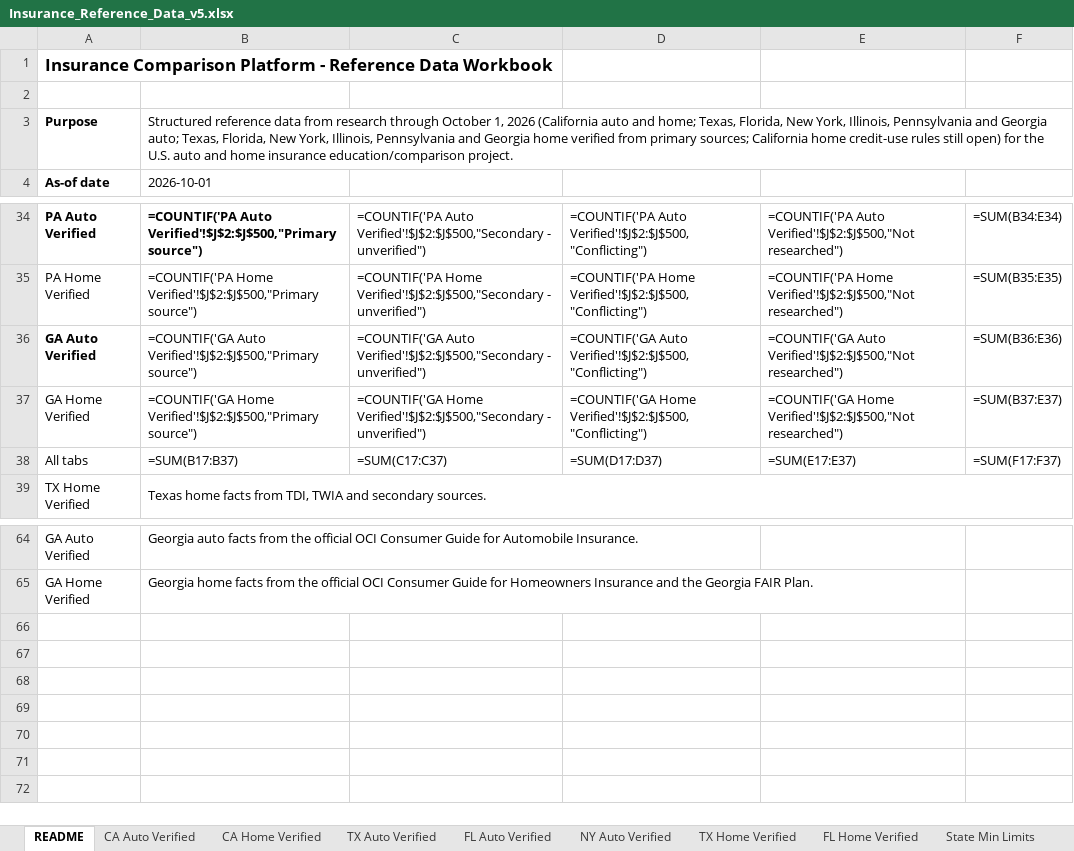
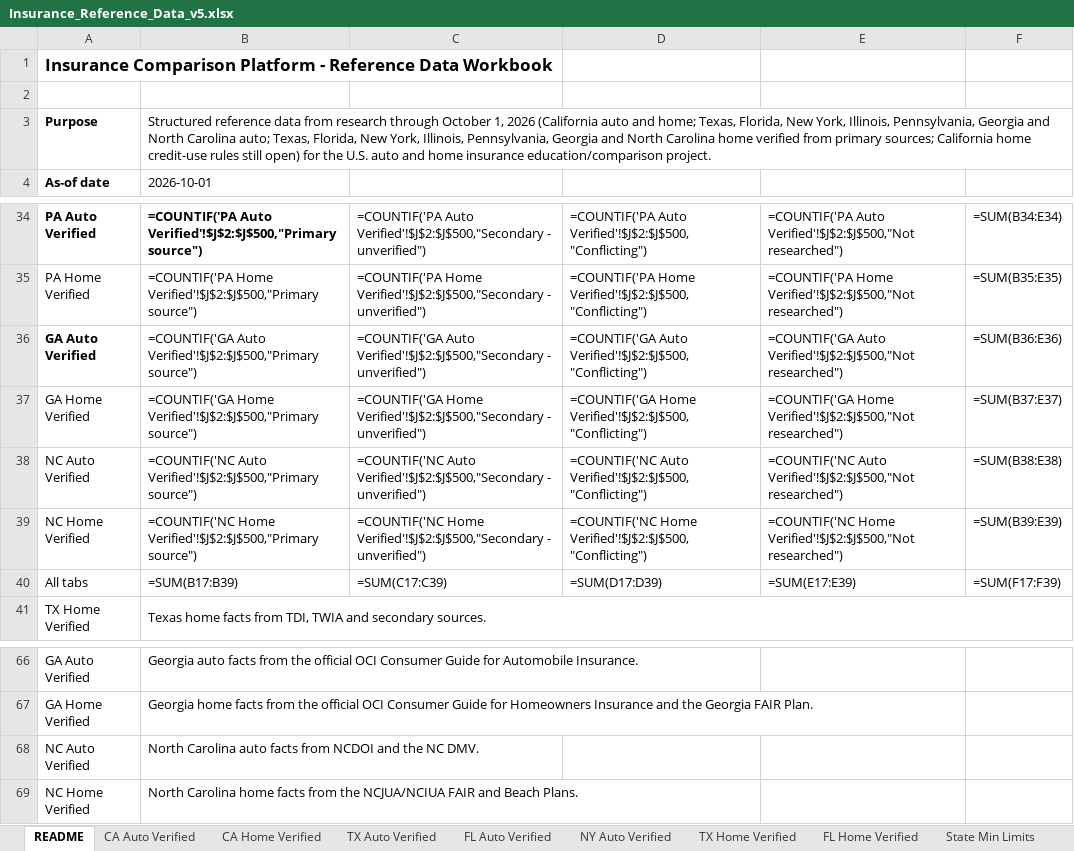
Before and after one commit to sriramshravanthi/insurance-site, an Excel workbook: DATA/Insurance_Reference_Data_v5.xlsx, sheet README, drawn as a sheet; only a part is shown, gaps mark what is left out; values as stored, in another font and other column widths than the file's, no borders; formulas without a stored value are shown as written; addresses are those after the commit; the diff names each change by its address in the sheet, - before the commit and + after, or states it on an @@ line.

```diff
--- a/DATA/Insurance_Reference_Data_v5.xlsx (sheet README)
+++ b/DATA/Insurance_Reference_Data_v5.xlsx (sheet README)
-B3: …York, Illinois, Pennsylvania and Georgia auto; Texas, Florida, New York, Illinois, Pennsylvania and Georgia home verified…
+B3: …York, Illinois, Pennsylvania, Georgia and North Carolina auto; Texas, Florida, New York, Illinois, Pennsylvania, Georgia and North Carolina home verified…
+row 38: NC Auto Verified | =COUNTIF('NC Auto Verified'!$J$2:$J$500,"Primary source") | =COUNTIF('NC Auto Verified'!$J$2:$J$500,"Secondary - unverified") | =COUNTIF('NC Auto Verified'!$J$2:$J$500,"Conflicting") | =COUNTIF('NC Auto Verified'!$J$2:$J$500,"Not researched") | =SUM(B38:E38)
+row 39: NC Home Verified | =COUNTIF('NC Home Verified'!$J$2:$J$500,"Primary source") | =COUNTIF('NC Home Verified'!$J$2:$J$500,"Secondary - unverified") | =COUNTIF('NC Home Verified'!$J$2:$J$500,"Conflicting") | =COUNTIF('NC Home Verified'!$J$2:$J$500,"Not researched") | =SUM(B39:E39)
-B40: =SUM(B17:B37)
+B40: =SUM(B17:B39)
-C40: =SUM(C17:C37)
+C40: =SUM(C17:C39)
-D40: =SUM(D17:D37)
+D40: =SUM(D17:D39)
-E40: =SUM(E17:E37)
+E40: =SUM(E17:E39)
-F40: =SUM(F17:F37)
+F40: =SUM(F17:F39)
+row 68: NC Auto Verified | North Carolina auto facts from NCDOI and the NC DMV.
+row 69: NC Home Verified | North Carolina home facts from the NCJUA/NCIUA FAIR and Beach Plans.
```
Also changed, not shown: sheet Sources, sheet State Min Limits, other sheet tabs, 3 other files.
